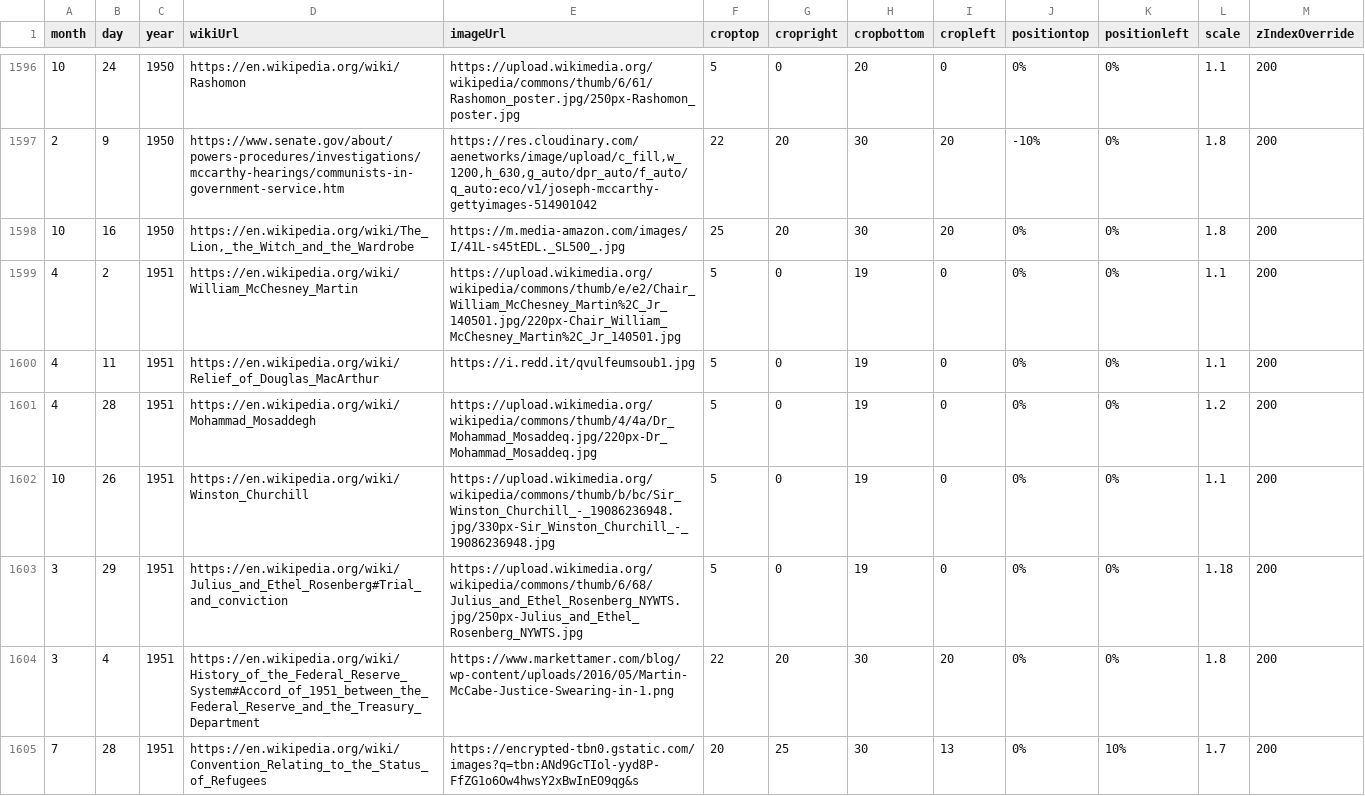
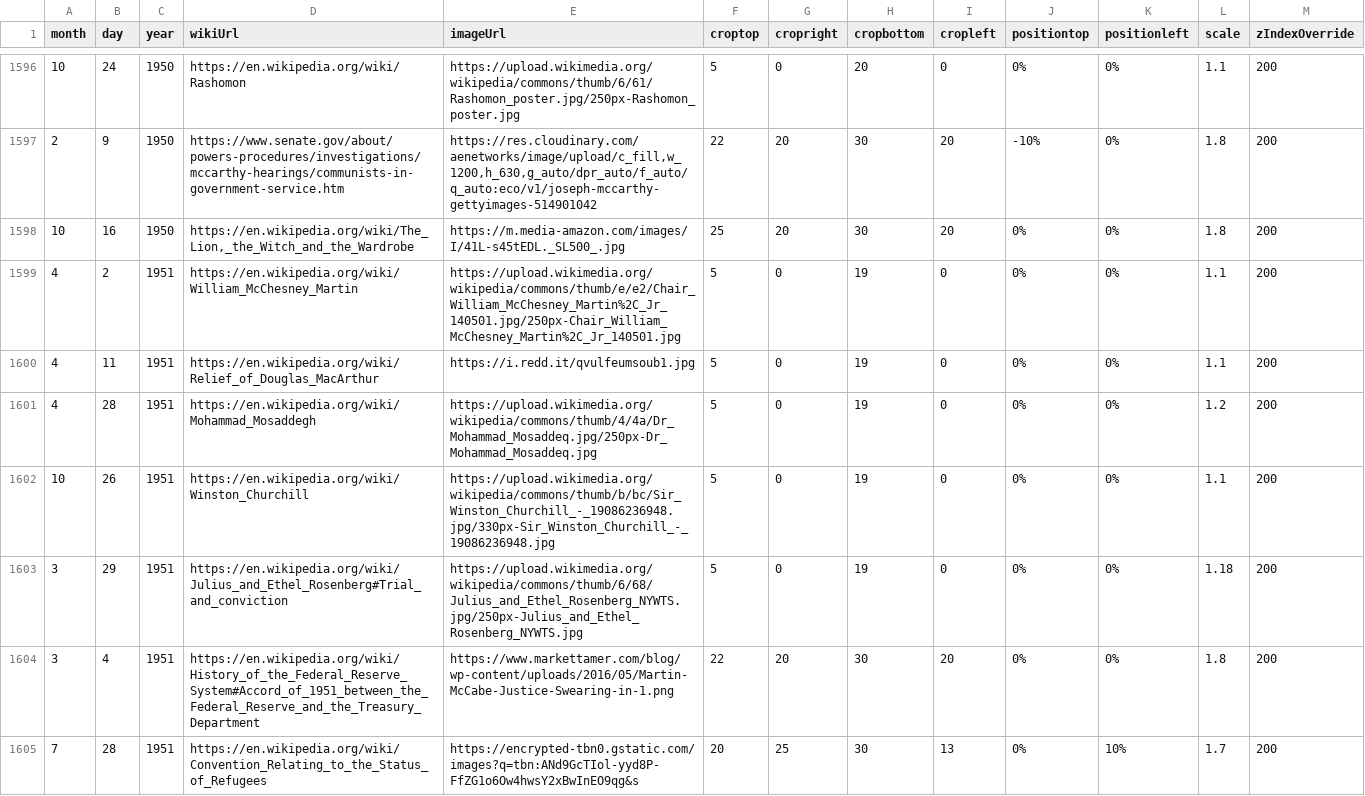
Before and after one commit to Markedwards54/History-Zoom, a CSV file: events.csv, drawn as a sheet; only a part is shown, gaps mark what is left out; the diff covers the shown part only.

```diff
--- a/events.csv
+++ b/events.csv
@@ -1598,5 +1598,5 @@ month,day,year,wikiUrl,imageUrl,croptop,cropright,cropbottom,cropleft,positionto
 10,16,1950,"https://en.wikipedia.org/wiki/The_Lion,_the_Witch_and_the_Wardrobe",https://m.media-amazon.com/images/I/41L-s45tEDL._SL500_.jpg,25,20,30,20,0%,0%,1.8,200
-4,2,1951,https://en.wikipedia.org/wiki/William_McChesney_Martin,https://upload.wikimedia.org/wikipedia/commons/thumb/e/e2/Chair_William_McChesney_Martin%2C_Jr_140501.jpg/220px-Chair_William_McChesney_Martin%2C_Jr_140501.jpg,5,0,19,0,0%,0%,1.1,200
+4,2,1951,https://en.wikipedia.org/wiki/William_McChesney_Martin,https://upload.wikimedia.org/wikipedia/commons/thumb/e/e2/Chair_William_McChesney_Martin%2C_Jr_140501.jpg/250px-Chair_William_McChesney_Martin%2C_Jr_140501.jpg,5,0,19,0,0%,0%,1.1,200
 4,11,1951,https://en.wikipedia.org/wiki/Relief_of_Douglas_MacArthur,https://i.redd.it/qvulfeumsoub1.jpg,5,0,19,0,0%,0%,1.1,200
-4,28,1951,https://en.wikipedia.org/wiki/Mohammad_Mosaddegh,https://upload.wikimedia.org/wikipedia/commons/thumb/4/4a/Dr_Mohammad_Mosaddeq.jpg/220px-Dr_Mohammad_Mosaddeq.jpg,5,0,19,0,0%,0%,1.2,200
+4,28,1951,https://en.wikipedia.org/wiki/Mohammad_Mosaddegh,https://upload.wikimedia.org/wikipedia/commons/thumb/4/4a/Dr_Mohammad_Mosaddeq.jpg/250px-Dr_Mohammad_Mosaddeq.jpg,5,0,19,0,0%,0%,1.2,200
 10,26,1951,https://en.wikipedia.org/wiki/Winston_Churchill,https://upload.wikimedia.org/wikipedia/commons/thumb/b/bc/Sir_Winston_Churchill_-_19086236948.jpg/330px-Sir_Winston_Churchill_-_19086236948.jpg,5,0,19,0,0%,0%,1.1,200
```
Also changed, not shown: 7 added rows and 60 edited cells elsewhere in this file, multiDayTextBlocks.csv.
